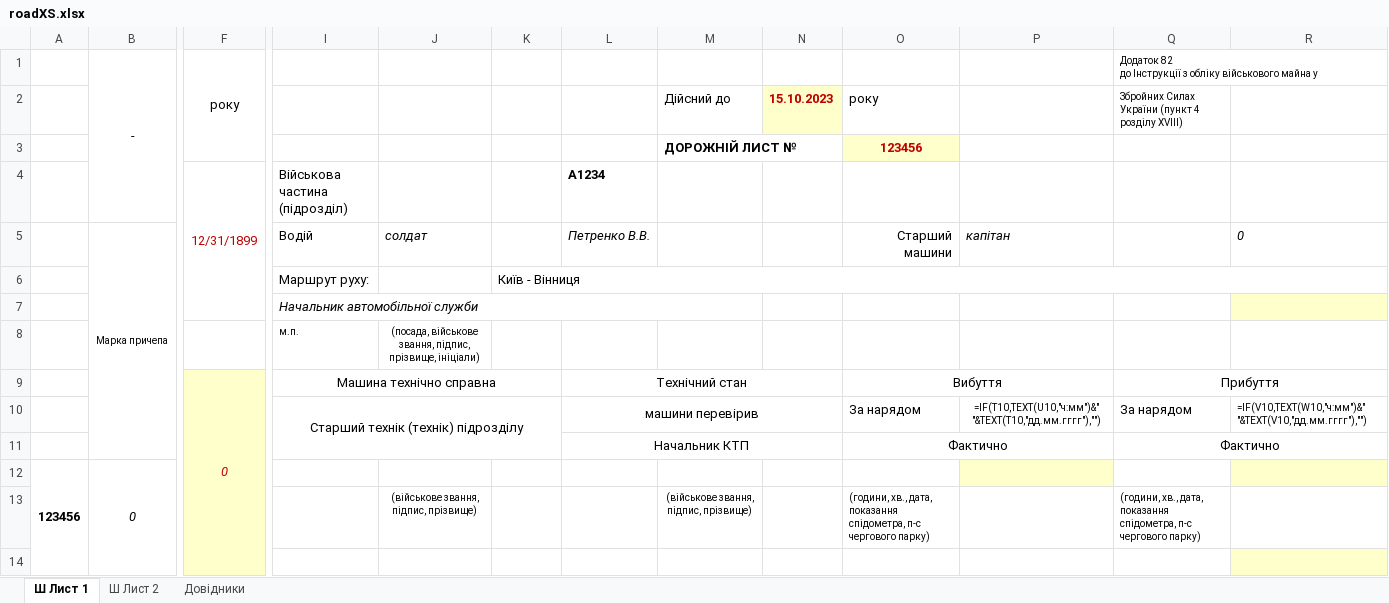
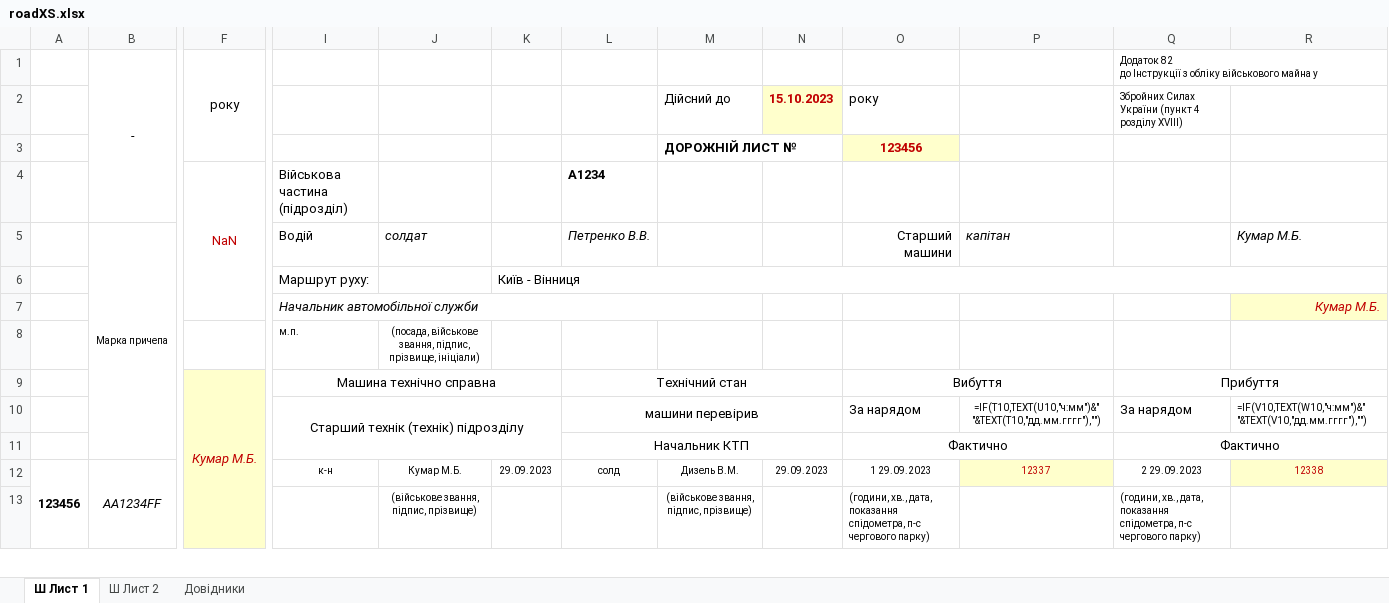
Before and after one commit to mikhail2574/project-road-map, an Excel workbook: src/backend/fileStorage/excel/roadXS.xlsx, sheet Ш Лист 1, drawn as a sheet; only a part is shown, gaps mark what is left out; values as stored, in another font and other column widths than the file's, no borders; formulas without a stored value are shown as written; conditional formats not drawn; removed rows and columns are numbered as before the commit, all else as after; rows hold the shown columns only; the diff covers the shown part only; the diff names each change by its address in the sheet, - before the commit and + after, or states it on an @@ line.

Commit message:
Update roadXS.xlsx

```diff
--- a/src/backend/fileStorage/excel/roadXS.xlsx (sheet Ш Лист 1)
+++ b/src/backend/fileStorage/excel/roadXS.xlsx (sheet Ш Лист 1)
-F4: 12/31/1899
+F4: NaN
-R5: 0
+R5: Кумар М.Б.
-R7: (empty)
+R7: Кумар М.Б.
-F9: 0
+F9: Кумар М.Б.
-B12: 0
+B12: AA1234FF
-I12: (empty)
+I12: к-н
-J12: (empty)
+J12: Кумар М.Б.
-K12: (empty)
+K12: 29.09.2023
-L12: (empty)
+L12: солд
-M12: (empty)
+M12: Дизель В.М.
-N12: (empty)
+N12: 29.09.2023
-O12: (empty)
+O12: 1 29.09.2023
-P12: (empty)
+P12: 12337
-Q12: (empty)
+Q12: 2 29.09.2023
-R12: (empty)
+R12: 12338
-row 14: (empty)
```
Also changed, not shown: 12 added rows, 11 removed rows and 4 edited cells elsewhere in this sheet, sheet Ш Лист 2, sheet Довідники, formulas that keep their value.
